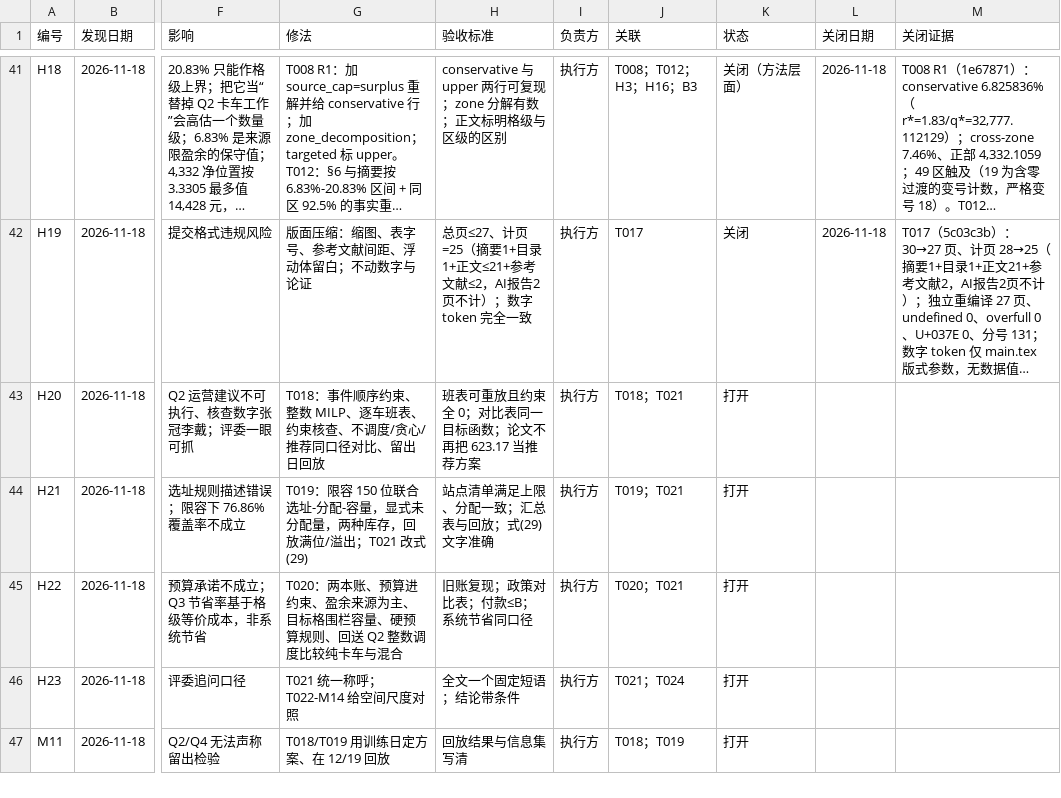
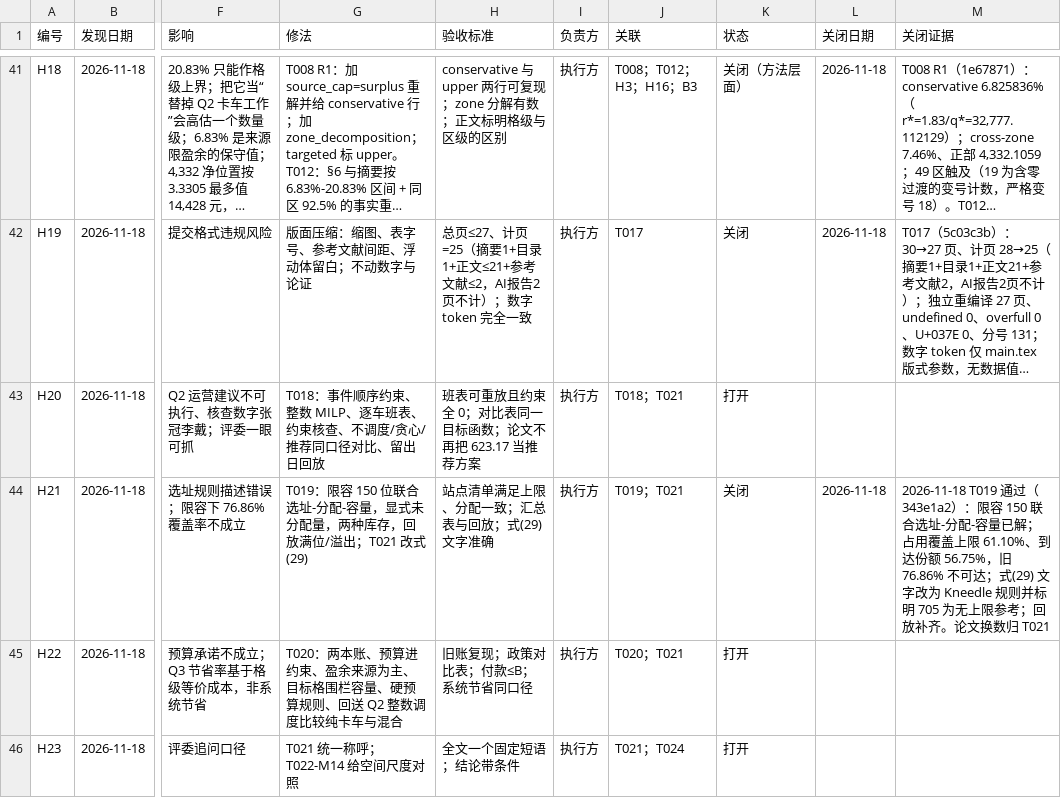
Before and after one commit to dc-rick/mcm-2026-cqu-problemc, a CSV file: 审查与规划/台账/问题台账.csv, drawn as a sheet; only a part is shown, gaps mark what is left out; the shorter side is filled out with more unchanged rows; long unchanged cells end in …; the diff names each change by its address in the sheet, - before the commit and + after, or states it on an @@ line.

```diff
--- a/审查与规划/台账/问题台账.csv
+++ b/审查与规划/台账/问题台账.csv
-K44 (状态): 打开
+K44 (状态): 关闭
-L44 (关闭日期): (empty)
+L44 (关闭日期): 2026-11-18
-M44 (关闭证据): (empty)
+M44 (关闭证据): 2026-11-18 T019 通过（343e1a2）：限容 150 联合选址-分配-容量已解；占用覆盖上限 61.10%、到达份额 56.75%，旧 76.86% 不可达；式(29) 文字改为 Kneedle 规则并标明 705 为无上限参考；回放补齐。论文换数归 T021
```
Also changed, not shown: 审查与规划/台账/任务台账.csv.
